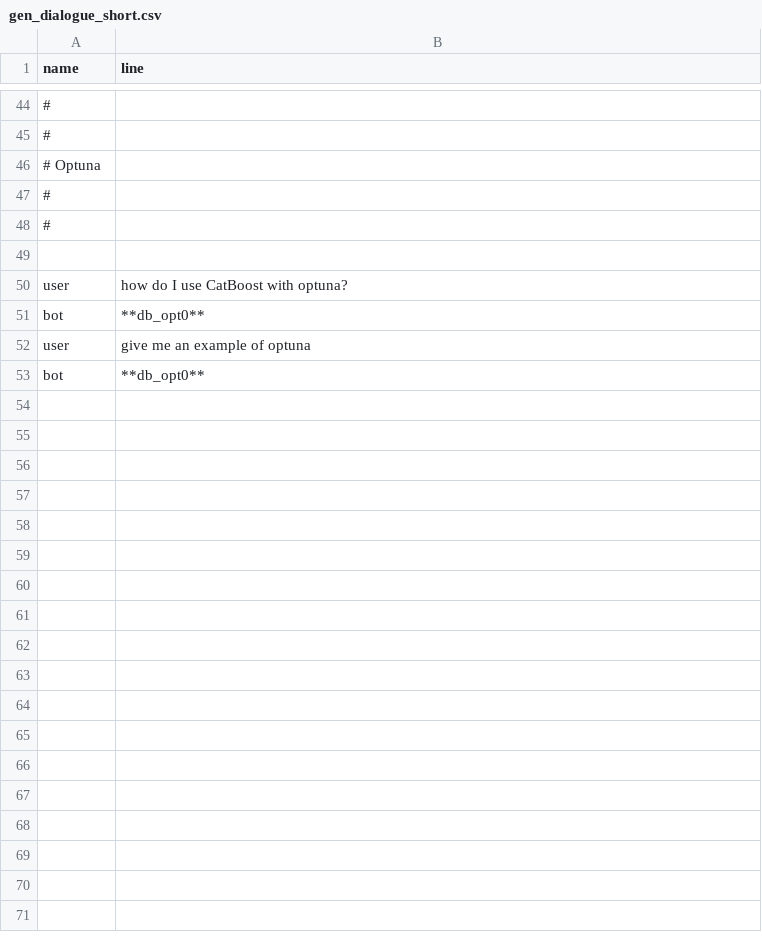
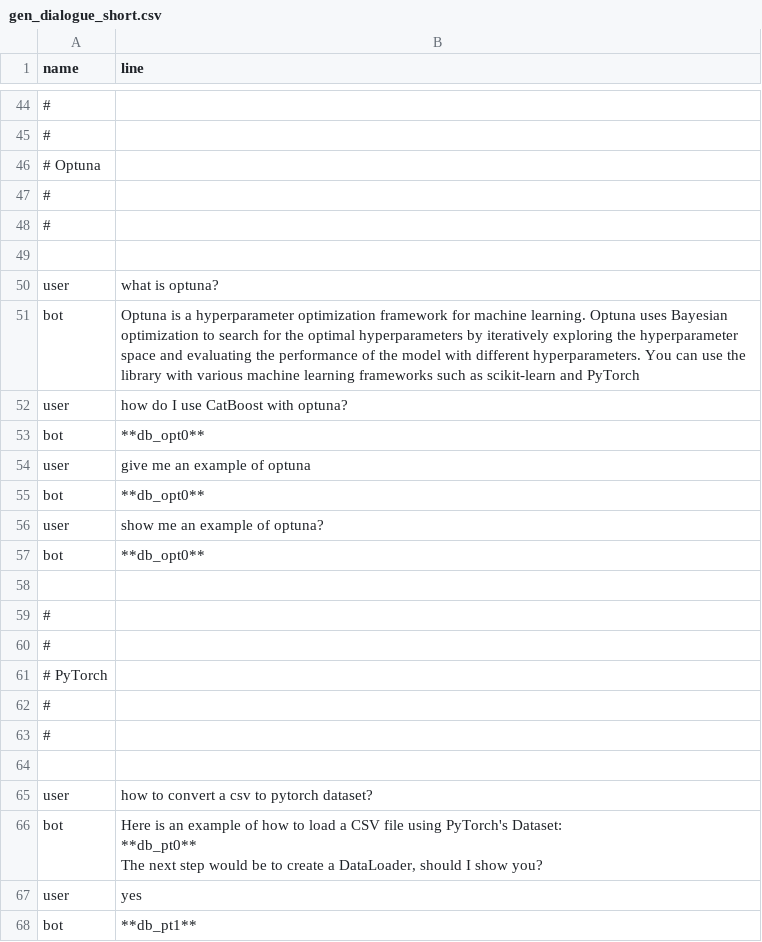
Before and after one commit to shtrausslearning/nlp, a CSV file: data/gen_dialogue_short.csv, drawn as a sheet; only a part is shown, gaps mark what is left out; ↵ is a line break in a cell; the diff names each change by its address in the sheet, - before the commit and + after, or states it on an @@ line.

```diff
--- a/data/gen_dialogue_short.csv
+++ b/data/gen_dialogue_short.csv
+row 50: user | what is optuna?
+row 51: bot | Optuna is a hyperparameter optimization framework for machine learning. Optuna uses Bayesian optimization to search for the optimal hyperparameters by iteratively exploring the hyperparameter space and evaluating the performance of the model with different hyperparameters. You can use the library with various machine learning frameworks such as scikit-learn and PyTorch
+row 56: user | show me an example of optuna?
+row 57: bot | **db_opt0**
+row 58: (empty)
+row 59: #
+row 60: #
+row 61: # PyTorch
+row 62: #
+row 63: #
+row 64: (empty)
+row 65: user | how to convert a csv to pytorch dataset?
+row 66: bot | Here is an example of how to load a CSV file using PyTorch's Dataset: ↵ **db_pt0** ↵ The next step would be to create a DataLoader, should I show you?
+row 67: user | yes
+row 68: bot | **db_pt1**
```
Also changed, not shown: data/gen_db_short.csv.
